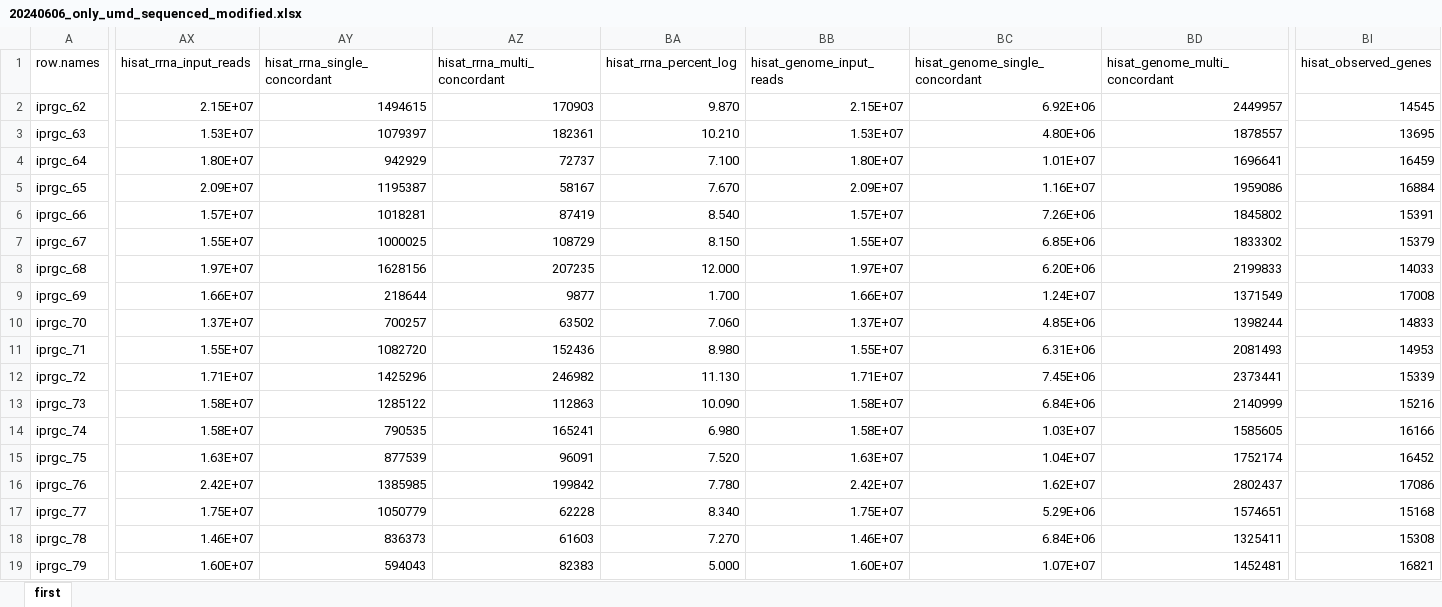
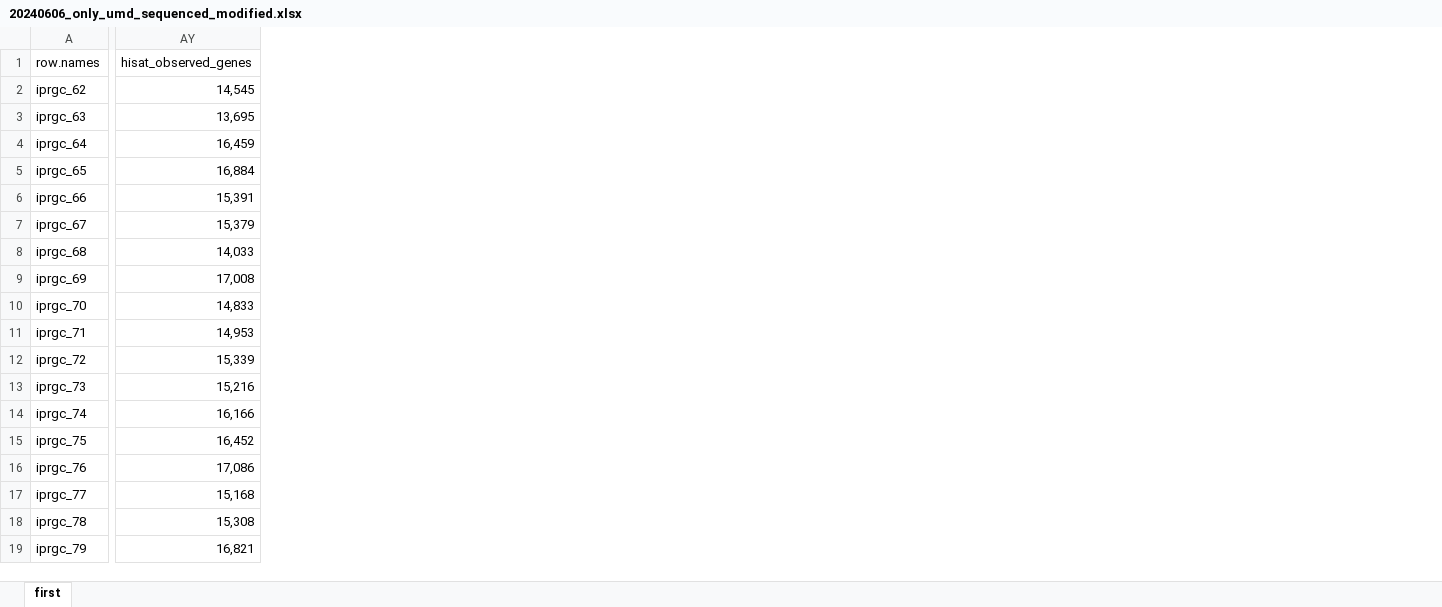
Before and after one commit to elsayed-lab/iprgc_trap_analyses, an Excel workbook: data/sample_sheets/20240606_only_umd_sequenced_modified.xlsx, sheet first, drawn as a sheet; only a part is shown, gaps mark what is left out; values as stored, in another font and other column widths than the file's, no borders; table styles not drawn; removed rows and columns are numbered as before the commit, all else as after; the diff covers the shown part only; the diff names each change by its address in the sheet, - before the commit and + after, or states it on an @@ line.

```diff
--- a/data/sample_sheets/20240606_only_umd_sequenced_modified.xlsx (sheet first)
+++ b/data/sample_sheets/20240606_only_umd_sequenced_modified.xlsx (sheet first)
-column AX (hisat_rrna_input_reads), rows 2-19: 2.15E+07 | 1.53E+07 | 1.80E+07 | 2.09E+07 | 1.57E+07 | 1.55E+07 | 1.97E+07 | 1.66E+07 | 1.37E+07 | 1.55E+07 | 1.71E+07 | 1.58E+07 | 1.58E+07 | 1.63E+07 | 2.42E+07 | 1.75E+07 | 1.46E+07 | 1.60E+07
-column AY (hisat_rrna_single_concordant), rows 2-19: 1494615 | 1079397 | 942929 | 1195387 | 1018281 | 1000025 | 1628156 | 218644 | 700257 | 1082720 | 1425296 | 1285122 | 790535 | 877539 | 1385985 | 1050779 | 836373 | 594043
-column AZ (hisat_rrna_multi_concordant), rows 2-19: 170903 | 182361 | 72737 | 58167 | 87419 | 108729 | 207235 | 9877 | 63502 | 152436 | 246982 | 112863 | 165241 | 96091 | 199842 | 62228 | 61603 | 82383
-column BA (hisat_rrna_percent_log), rows 2-19: 9.870 | 10.210 | 7.100 | 7.670 | 8.540 | 8.150 | 12.000 | 1.700 | 7.060 | 8.980 | 11.130 | 10.090 | 6.980 | 7.520 | 7.780 | 8.340 | 7.270 | 5.000
-column BB (hisat_genome_input_reads), rows 2-19: 2.15E+07 | 1.53E+07 | 1.80E+07 | 2.09E+07 | 1.57E+07 | 1.55E+07 | 1.97E+07 | 1.66E+07 | 1.37E+07 | 1.55E+07 | 1.71E+07 | 1.58E+07 | 1.58E+07 | 1.63E+07 | 2.42E+07 | 1.75E+07 | 1.46E+07 | 1.60E+07
-column BC (hisat_genome_single_concordant), rows 2-19: 6.92E+06 | 4.80E+06 | 1.01E+07 | 1.16E+07 | 7.26E+06 | 6.85E+06 | 6.20E+06 | 1.24E+07 | 4.85E+06 | 6.31E+06 | 7.45E+06 | 6.84E+06 | 1.03E+07 | 1.04E+07 | 1.62E+07 | 5.29E+06 | 6.84E+06 | 1.07E+07
-column BD (hisat_genome_multi_concordant), rows 2-19: 2449957 | 1878557 | 1696641 | 1959086 | 1845802 | 1833302 | 2199833 | 1371549 | 1398244 | 2081493 | 2373441 | 2140999 | 1585605 | 1752174 | 2802437 | 1574651 | 1325411 | 1452481
-AY2 (hisat_observed_genes): 14545
+AY2 (hisat_observed_genes): 14,545
-AY3 (hisat_observed_genes): 13695
+AY3 (hisat_observed_genes): 13,695
-AY4 (hisat_observed_genes): 16459
+AY4 (hisat_observed_genes): 16,459
-AY5 (hisat_observed_genes): 16884
+AY5 (hisat_observed_genes): 16,884
-AY6 (hisat_observed_genes): 15391
+AY6 (hisat_observed_genes): 15,391
-AY7 (hisat_observed_genes): 15379
+AY7 (hisat_observed_genes): 15,379
-AY8 (hisat_observed_genes): 14033
+AY8 (hisat_observed_genes): 14,033
-AY9 (hisat_observed_genes): 17008
+AY9 (hisat_observed_genes): 17,008
-AY10 (hisat_observed_genes): 14833
+AY10 (hisat_observed_genes): 14,833
-AY11 (hisat_observed_genes): 14953
+AY11 (hisat_observed_genes): 14,953
-AY12 (hisat_observed_genes): 15339
+AY12 (hisat_observed_genes): 15,339
-AY13 (hisat_observed_genes): 15216
+AY13 (hisat_observed_genes): 15,216
-AY14 (hisat_observed_genes): 16166
+AY14 (hisat_observed_genes): 16,166
-AY15 (hisat_observed_genes): 16452
+AY15 (hisat_observed_genes): 16,452
-AY16 (hisat_observed_genes): 17086
+AY16 (hisat_observed_genes): 17,086
-AY17 (hisat_observed_genes): 15168
+AY17 (hisat_observed_genes): 15,168
-AY18 (hisat_observed_genes): 15308
+AY18 (hisat_observed_genes): 15,308
-AY19 (hisat_observed_genes): 16821
+AY19 (hisat_observed_genes): 16,821
```
Also changed, not shown: 2 added columns, 16 removed columns, 92 edited cells and cell formats elsewhere in this sheet, data/sample_sheets/samplesheet_bulkrnaseq_Opn4.xlsx, 13 other files.
